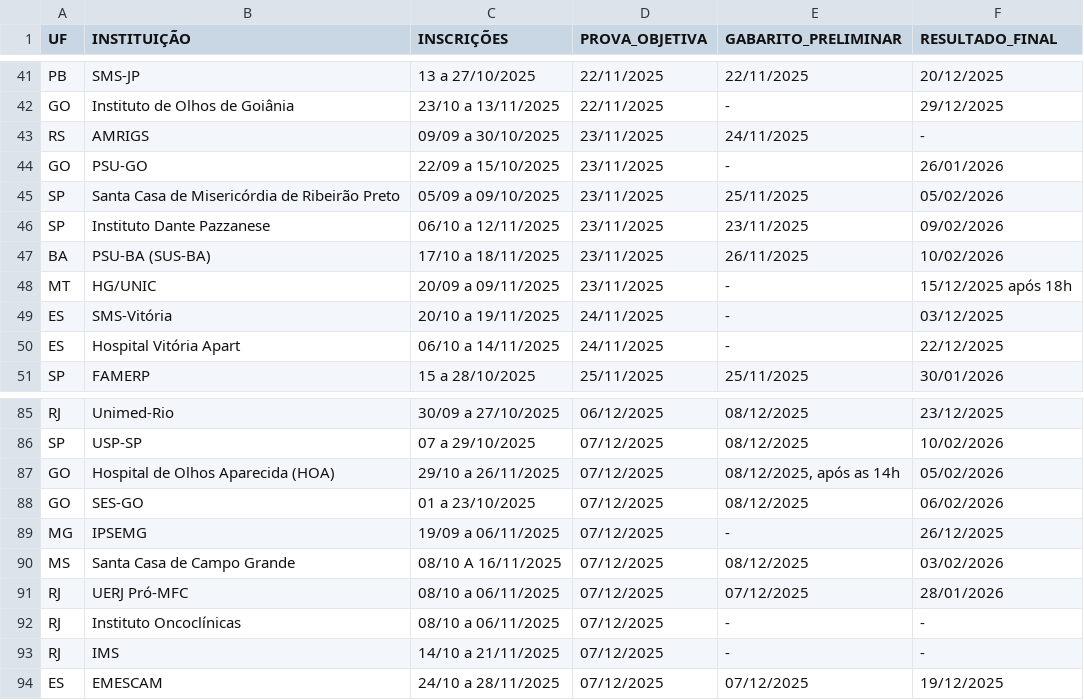
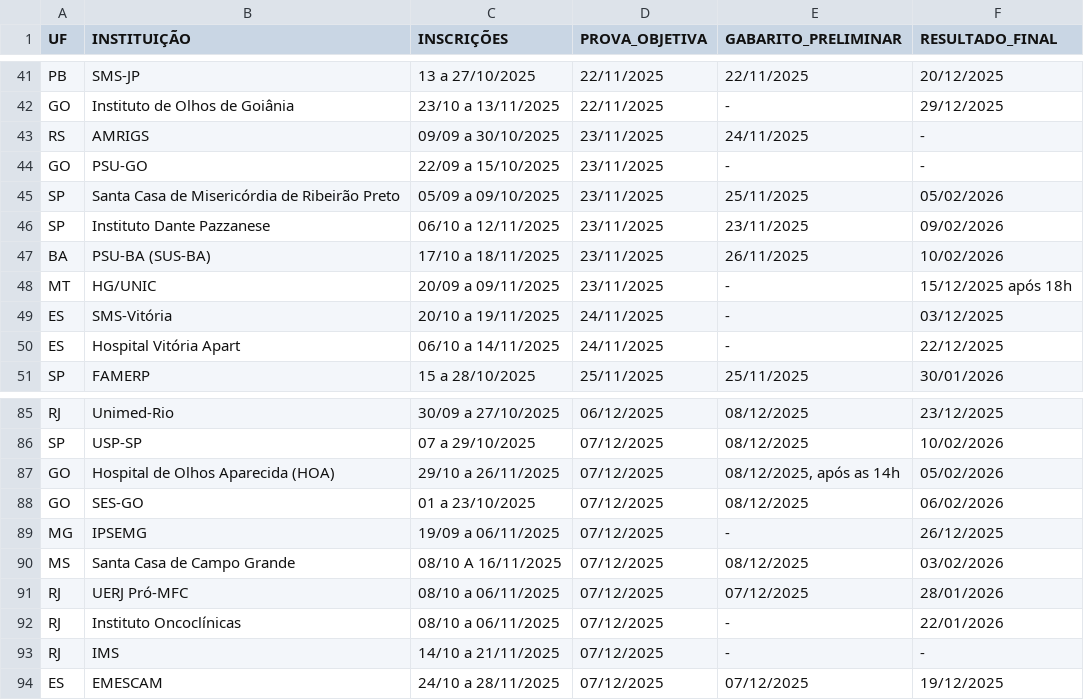
Before and after one commit to cadeteafya/calendario-provas, a CSV file: data/calendario_residencia.csv, drawn as a sheet; only a part is shown, gaps mark what is left out; the diff covers the shown part only.

```diff
--- a/data/calendario_residencia.csv
+++ b/data/calendario_residencia.csv
@@ -43,3 +43,3 @@ GO,Instituto de Olhos de Goiânia,23/10 a 13/11/2025,22/11/2025,-,29/12/2025
 RS,AMRIGS,09/09 a 30/10/2025,23/11/2025,24/11/2025,-
-GO,PSU-GO,22/09 a 15/10/2025,23/11/2025,-,26/01/2026
+GO,PSU-GO,22/09 a 15/10/2025,23/11/2025,-,-
 SP,Santa Casa de Misericórdia de Ribeirão Preto,05/09 a 09/10/2025,23/11/2025,25/11/2025,05/02/2026
@@ -91,3 +91,3 @@ MS,Santa Casa de Campo Grande,08/10 A 16/11/2025,07/12/2025,08/12/2025,03/02/202
 RJ,UERJ Pró-MFC,08/10 a 06/11/2025,07/12/2025,07/12/2025,28/01/2026
-RJ,Instituto Oncoclínicas,08/10 a 06/11/2025,07/12/2025,-,-
+RJ,Instituto Oncoclínicas,08/10 a 06/11/2025,07/12/2025,-,22/01/2026
 RJ,IMS,14/10 a 21/11/2025,07/12/2025,-,-
```
Also changed, not shown: 13 edited cells elsewhere in this file, 2 other files.
